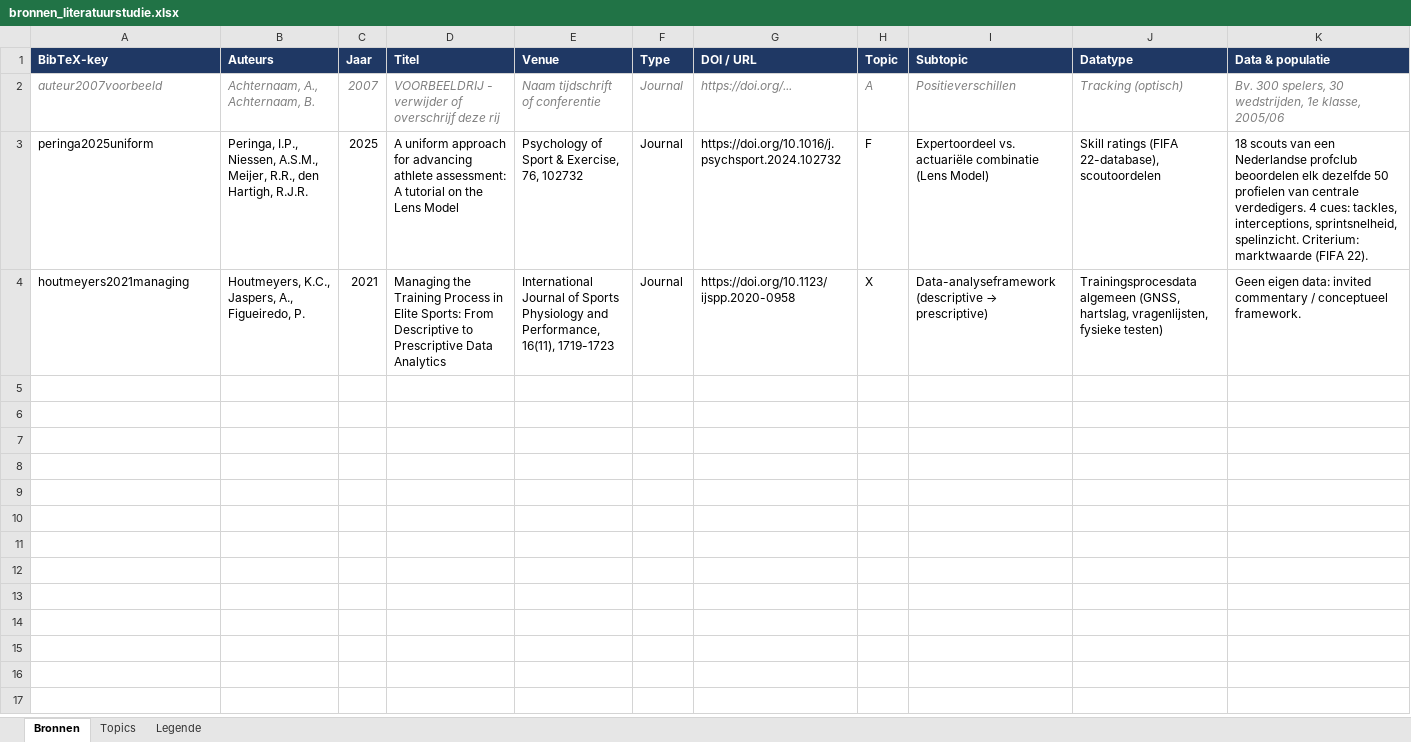
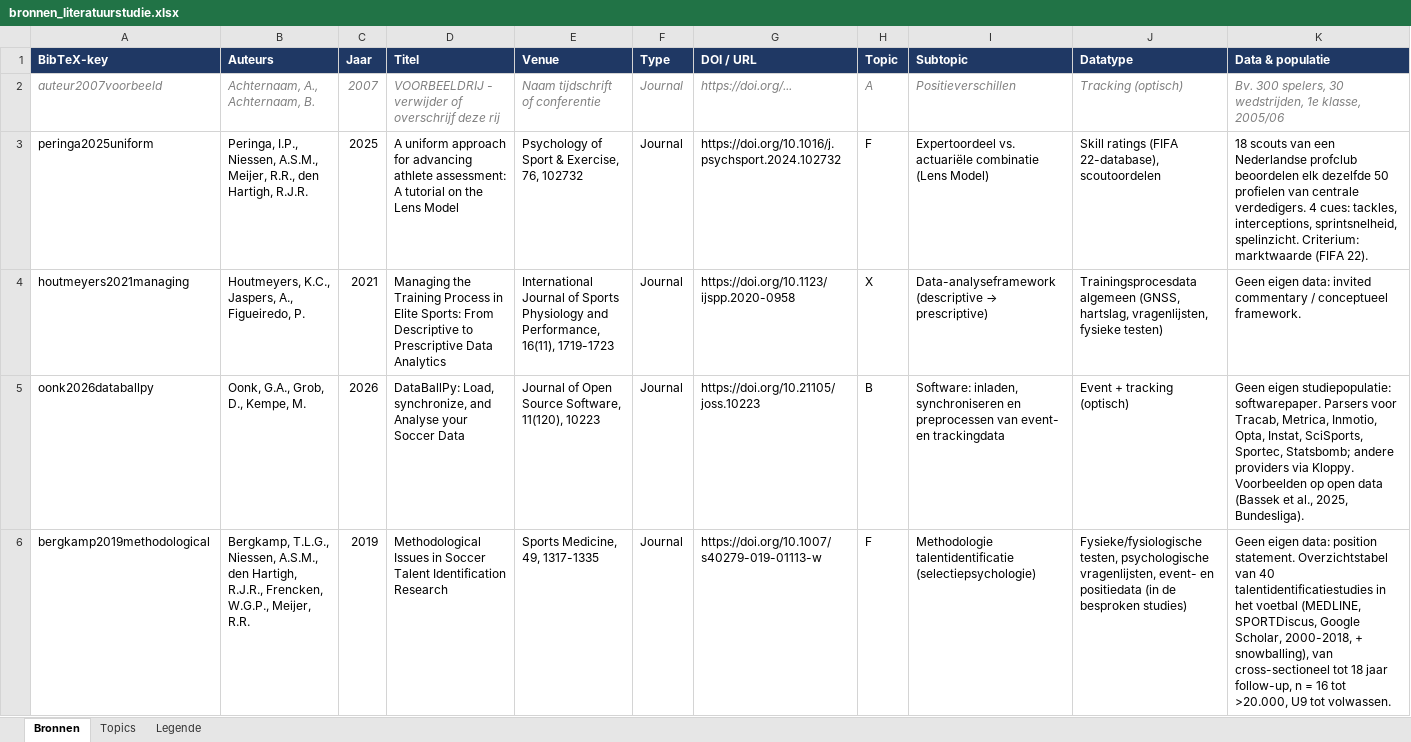
Before and after one commit to jonasvg05/Masterproef, an Excel workbook: Literatuur_studie/bronnen_literatuurstudie.xlsx, sheet Bronnen, drawn as a sheet; only a part is shown; values as stored, in another font and other column widths than the file's, no borders; rows hold the shown columns only; the diff covers the shown part only; the diff names each change by its address in the sheet, - before the commit and + after, or states it on an @@ line.

Commit message:
feat: verder gewerkt aan literatuurstudie

```diff
--- a/Literatuur_studie/bronnen_literatuurstudie.xlsx (sheet Bronnen)
+++ b/Literatuur_studie/bronnen_literatuurstudie.xlsx (sheet Bronnen)
+row 5: oonk2026databallpy | Oonk, G.A., Grob, D., Kempe, M. | 2026 | DataBallPy: Load, synchronize, and Analyse your Soccer Data | Journal of Open Source Software, 11(120), 10223 | Journal | https://doi.org/10.21105/joss.10223 | B | Software: inladen, synchroniseren en preprocessen van event- en trackingdata | Event + tracking (optisch) | Geen eigen studiepopulatie: softwarepaper. Parsers voor Tracab, Metrica, Inmotio, Opta, Instat, SciSports, Sportec, Statsbomb; andere providers via Kloppy. Voorbeelden op open data (Bassek et al., 2025, Bundesliga).
+row 6: bergkamp2019methodological | Bergkamp, T.L.G., Niessen, A.S.M., den Hartigh, R.J.R., Frencken, W.G.P., Meijer, R.R. | 2019 | Methodological Issues in Soccer Talent Identification Research | Sports Medicine, 49, 1317-1335 | Journal | https://doi.org/10.1007/s40279-019-01113-w | F | Methodologie talentidentificatie (selectiepsychologie) | Fysieke/fysiologische testen, psychologische vragenlijsten, event- en positiedata (in de besproken studies) | Geen eigen data: position statement. Overzichtstabel van 40 talentidentificatiestudies in het voetbal (MEDLINE, SPORTDiscus, Google Scholar, 2000-2018, + snowballing), van cross-sectioneel tot 18 jaar follow-up, n = 16 tot >20.000, U9 tot volwassen.
```
Also changed, not shown: 4 added rows elsewhere in this sheet, 20 other files.
